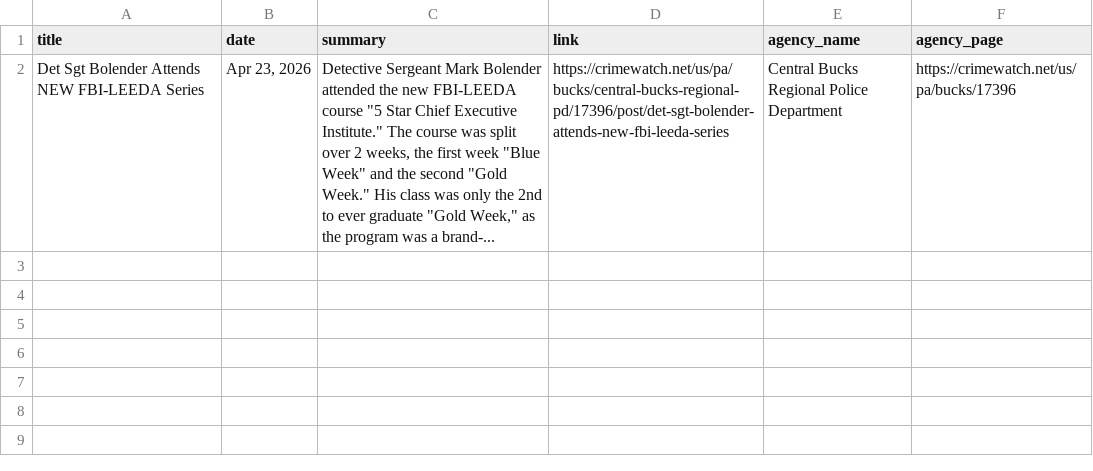
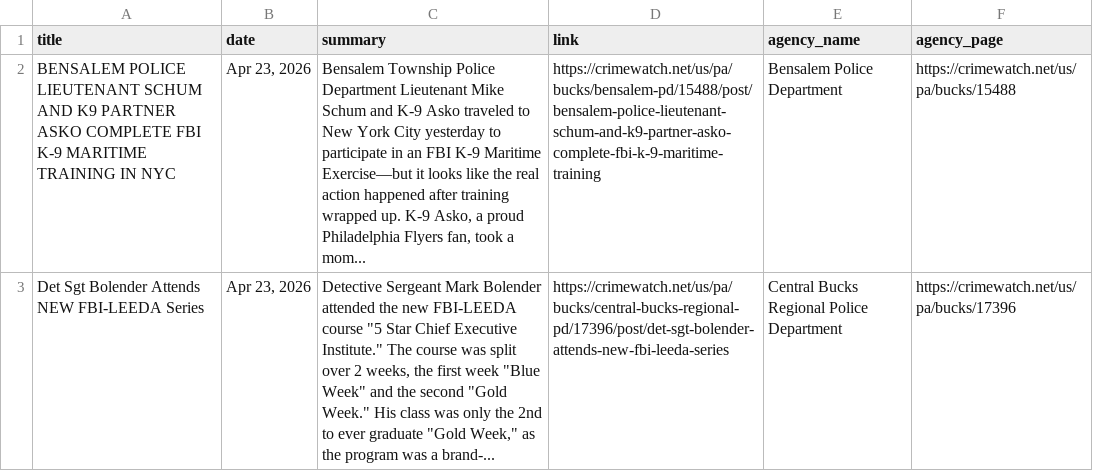
Before and after one commit to CUlleryUSATRepos/BucksCrimeWatchRepo, a CSV file: scripts/data/today_posts.csv, drawn as a sheet; the diff names each change by its address in the sheet, - before the commit and + after, or states it on an @@ line.

Commit message:
Auto update CrimeWatch dashboard

```diff
--- a/scripts/data/today_posts.csv
+++ b/scripts/data/today_posts.csv
+row 2: BENSALEM POLICE LIEUTENANT SCHUM AND K9 PARTNER ASKO COMPLETE FBI K-9 MARITIME TRAINING IN NYC | Apr 23, 2026 | Bensalem Township Police Department Lieutenant Mike Schum and K-9 Asko traveled to New York City yesterday to participate in an FBI K-9 Maritime Exercise—but it looks like the real action happened after training wrapped up. K-9 Asko, a proud Philadelphia Flyers fan, took a mom... | https://crimewatch.net/us/pa/bucks/bensalem-pd/15488/post/bensalem-police-lieutenant-schum-and-k9-partner-asko-complete-fbi-k-9-maritime-training | Bensalem Police Department | https://crimewatch.net/us/pa/bucks/15488
```
Also changed, not shown: 1 other file.
